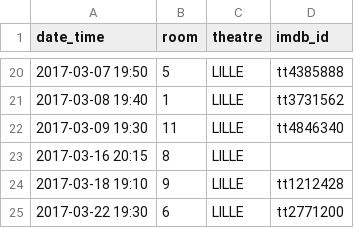
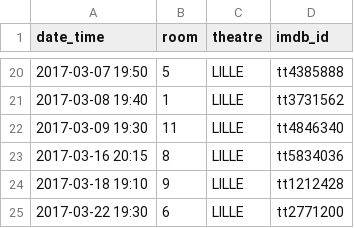
Before and after one commit to mcanouil/imdb_ratings, a CSV file: data/2017.csv, drawn as a sheet; only a part is shown, gaps mark what is left out.

```diff
--- a/data/2017.csv
+++ b/data/2017.csv
@@ -22,3 +22,3 @@ date_time,room,theatre,imdb_id
 2017-03-09 19:30,11,LILLE,tt4846340
-2017-03-16 20:15,8,LILLE,
+2017-03-16 20:15,8,LILLE,tt5834036
 2017-03-18 19:10,9,LILLE,tt1212428
```
Also changed, not shown: data/2016.csv, data/2020.csv, 7 other files.
